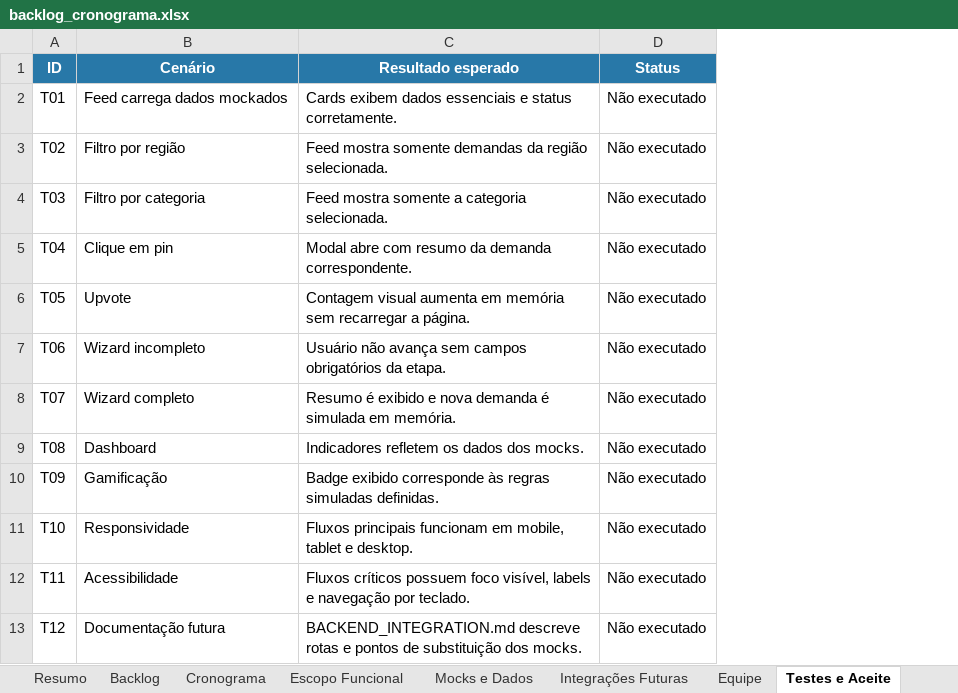
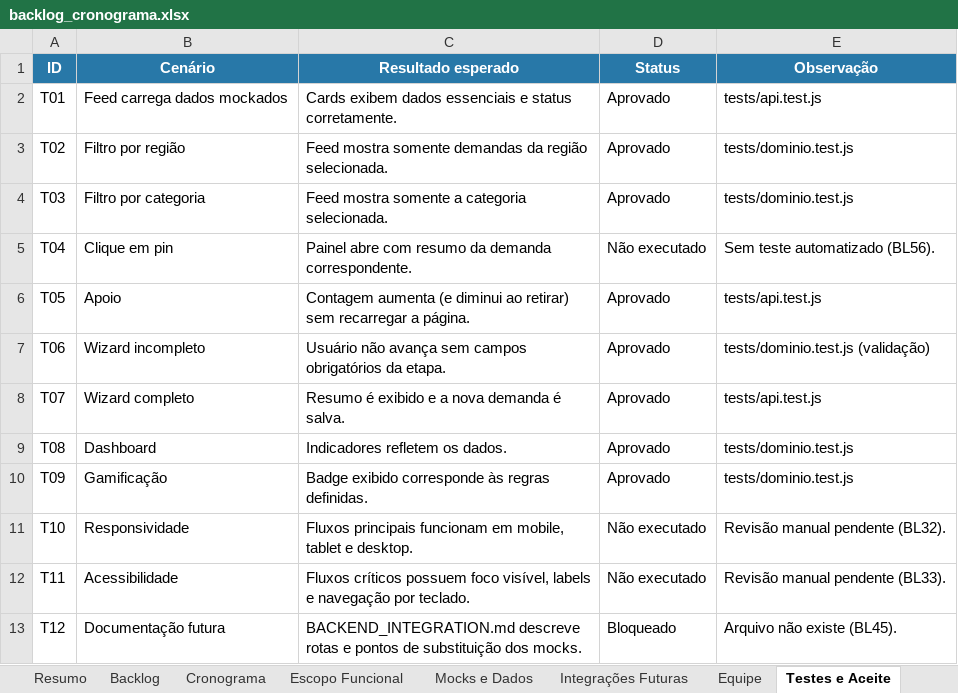
Before and after one commit to matheussss237/Brasilia-Participa, an Excel workbook: docs/backlog_cronograma.xlsx, sheet Testes e Aceite, drawn as a sheet; values as stored, in another font and other column widths than the file's, no borders; the diff names each change by its address in the sheet, - before the commit and + after, or states it on an @@ line.

```diff
--- a/docs/backlog_cronograma.xlsx (sheet Testes e Aceite)
+++ b/docs/backlog_cronograma.xlsx (sheet Testes e Aceite)
+column E (Observação), rows 2-13: tests/api.test.js | tests/dominio.test.js | tests/dominio.test.js | Sem teste automatizado (BL56). | tests/api.test.js | tests/dominio.test.js (validação) | tests/api.test.js | tests/dominio.test.js | tests/dominio.test.js | Revisão manual pendente (BL32). | Revisão manual pendente (BL33). | Arquivo não existe (BL45).
-D2:D4 (Status): Não executado
+D2:D4 (Status): Aprovado
-C5 (Resultado esperado): Modal abre com…
+C5 (Resultado esperado): Painel abre com…
-B6 (Cenário): Upvote
+B6 (Cenário): Apoio
-C6 (Resultado esperado): Contagem visual aumenta em memória sem recarregar…
+C6 (Resultado esperado): Contagem aumenta (e diminui ao retirar) sem recarregar…
-D6:D10 (Status): Não executado
+D6:D10 (Status): Aprovado
-C8 (Resultado esperado): …exibido e nova demanda é simulada em memória.
+C8 (Resultado esperado): …exibido e a nova demanda é salva.
-C9 (Resultado esperado): Indicadores refletem os dados dos mocks.
+C9 (Resultado esperado): Indicadores refletem os dados.
-C10 (Resultado esperado): …às regras simuladas definidas.
+C10 (Resultado esperado): …às regras definidas.
-D13 (Status): Não executado
+D13 (Status): Bloqueado
```
Also changed, not shown: sheet Backlog, sheet Mocks e Dados, sheet Equipe, sheet Resumo, sheet Entregáveis, sheet Integrações Futuras, 3 more sheets, charts or pictures, 4 other files.
